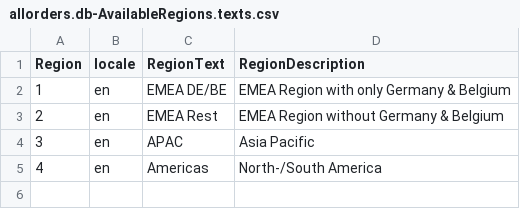
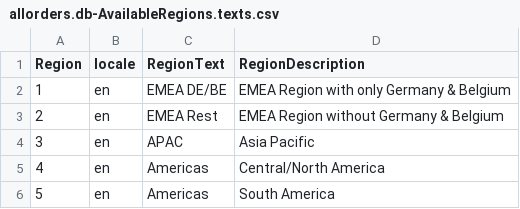
Before and after one commit to aliasad999/order-monitoring-app-services-srv, a CSV file: db/data/allorders.db-AvailableRegions.texts.csv, drawn as a sheet.

Commit message:
add second region

```diff
--- a/db/data/allorders.db-AvailableRegions.texts.csv
+++ b/db/data/allorders.db-AvailableRegions.texts.csv
@@ -4,2 +4,3 @@ Region;locale;RegionText;RegionDescription
 3;en;APAC;Asia Pacific
-4;en;Americas;North-/South America
+4;en;Americas;Central/North America
+5;en;Americas;South America
```
Also changed, not shown: 4 other files.
